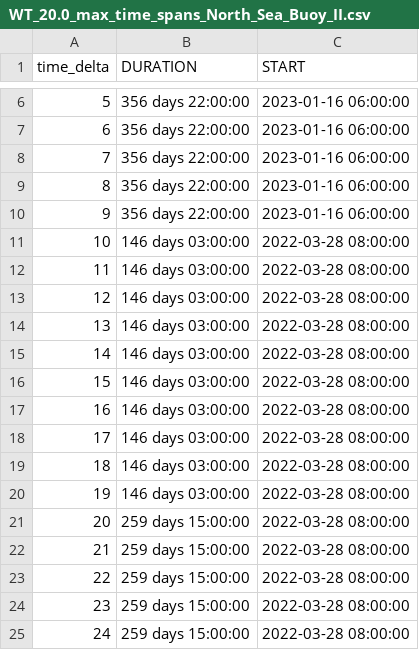
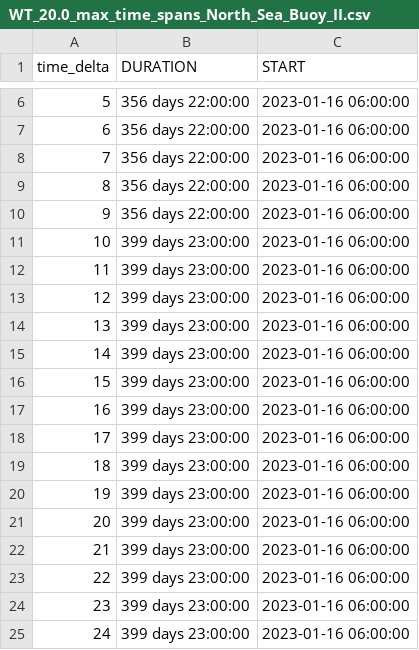
Before and after one commit to IrisHinrichs/01_ML_QC_MARNET, a CSV file: B_ExpDatAn/Results/North_Sea_Buoy_II/WT_20.0_max_time_spans_North_Sea_Buoy_II.csv, drawn as a sheet; only a part is shown, gaps mark what is left out.

```diff
--- a/B_ExpDatAn/Results/North_Sea_Buoy_II/WT_20.0_max_time_spans_North_Sea_Buoy_II.csv
+++ b/B_ExpDatAn/Results/North_Sea_Buoy_II/WT_20.0_max_time_spans_North_Sea_Buoy_II.csv
@@ -10,16 +10,16 @@ time_delta;DURATION;START
 9;356 days 22:00:00;2023-01-16 06:00:00
-10;146 days 03:00:00;2022-03-28 08:00:00
-11;146 days 03:00:00;2022-03-28 08:00:00
-12;146 days 03:00:00;2022-03-28 08:00:00
-13;146 days 03:00:00;2022-03-28 08:00:00
-14;146 days 03:00:00;2022-03-28 08:00:00
-15;146 days 03:00:00;2022-03-28 08:00:00
-16;146 days 03:00:00;2022-03-28 08:00:00
-17;146 days 03:00:00;2022-03-28 08:00:00
-18;146 days 03:00:00;2022-03-28 08:00:00
-19;146 days 03:00:00;2022-03-28 08:00:00
-20;259 days 15:00:00;2022-03-28 08:00:00
-21;259 days 15:00:00;2022-03-28 08:00:00
-22;259 days 15:00:00;2022-03-28 08:00:00
-23;259 days 15:00:00;2022-03-28 08:00:00
-24;259 days 15:00:00;2022-03-28 08:00:00
+10;399 days 23:00:00;2023-01-16 06:00:00
+11;399 days 23:00:00;2023-01-16 06:00:00
+12;399 days 23:00:00;2023-01-16 06:00:00
+13;399 days 23:00:00;2023-01-16 06:00:00
+14;399 days 23:00:00;2023-01-16 06:00:00
+15;399 days 23:00:00;2023-01-16 06:00:00
+16;399 days 23:00:00;2023-01-16 06:00:00
+17;399 days 23:00:00;2023-01-16 06:00:00
+18;399 days 23:00:00;2023-01-16 06:00:00
+19;399 days 23:00:00;2023-01-16 06:00:00
+20;399 days 23:00:00;2023-01-16 06:00:00
+21;399 days 23:00:00;2023-01-16 06:00:00
+22;399 days 23:00:00;2023-01-16 06:00:00
+23;399 days 23:00:00;2023-01-16 06:00:00
+24;399 days 23:00:00;2023-01-16 06:00:00
```
Also changed, not shown: B_ExpDatAn/Results/North_Sea_Buoy_II/SZ_35.0_max_time_spans_North_Sea_Buoy_II.csv, B_ExpDatAn/Results/North_Sea_Buoy_II/WT_35.0_max_time_spans_North_Sea_Buoy_II.csv, 4 other files.
